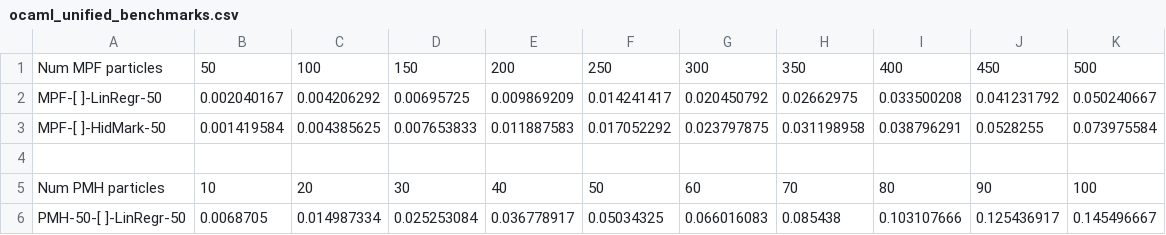
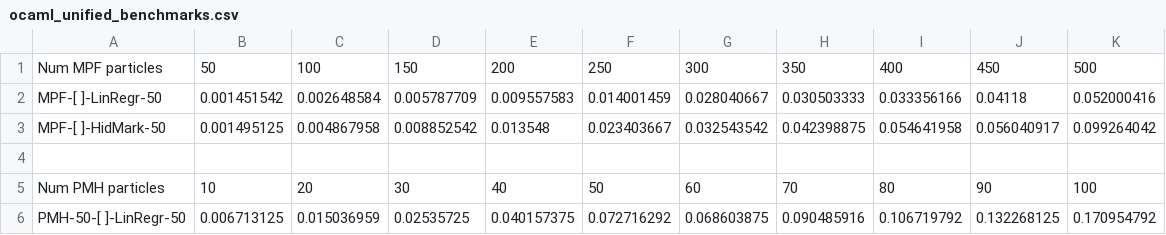
Before and after one commit to AXMonarch/UG4-Thesis, a CSV file: code/lib/ppfxrow/plotting/ocaml_unified_benchmarks.csv, drawn as a sheet; only a part is shown; the diff covers the shown part only.

```diff
--- a/code/lib/ppfxrow/plotting/ocaml_unified_benchmarks.csv
+++ b/code/lib/ppfxrow/plotting/ocaml_unified_benchmarks.csv
@@ -1,6 +1,6 @@
 Num MPF particles,50,100,150,200,250,300,350,400,450,500
-MPF-[ ]-LinRegr-50,0.002040167,0.004206292,0.00695725,0.009869209,0.014241417,0.020450792,0.02662975,0.033500208,0.041231792,0.050240667
-MPF-[ ]-HidMark-50,0.001419584,0.004385625,0.007653833,0.011887583,0.017052292,0.023797875,0.031198958,0.038796291,0.0528255,0.073975584
+MPF-[ ]-LinRegr-50,0.001451542,0.002648584,0.005787709,0.009557583,0.014001459,0.028040667,0.030503333,0.033356166,0.04118,0.052000416
+MPF-[ ]-HidMark-50,0.001495125,0.004867958,0.008852542,0.013548,0.023403667,0.032543542,0.042398875,0.054641958,0.056040917,0.099264042
 
 Num PMH particles,10,20,30,40,50,60,70,80,90,100
-PMH-50-[ ]-LinRegr-50,0.0068705,0.014987334,0.025253084,0.036778917,0.05034325,0.066016083,0.085438,0.103107666,0.125436917,0.145496667
+PMH-50-[ ]-LinRegr-50,0.006713125,0.015036959,0.02535725,0.040157375,0.072716292,0.068603875,0.090485916,0.106719792,0.132268125,0.170954792
```
Also changed, not shown: 130 edited cells elsewhere in this file, 20 other files.
